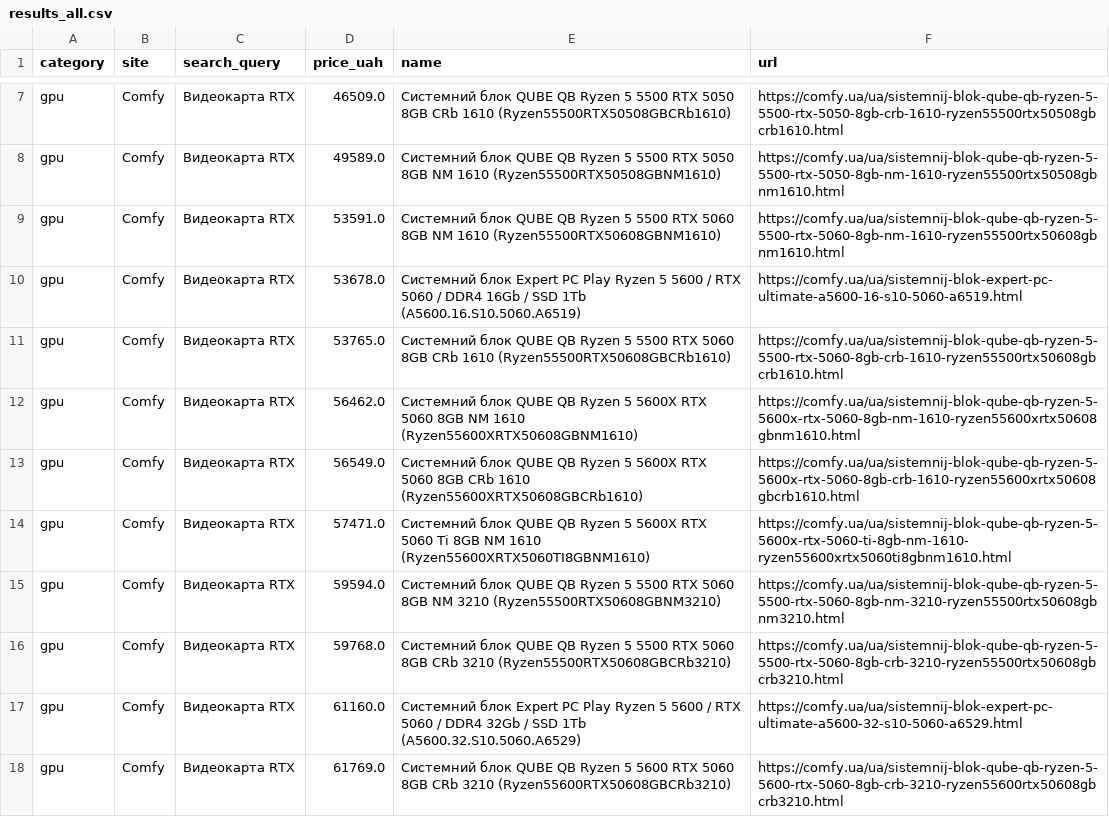
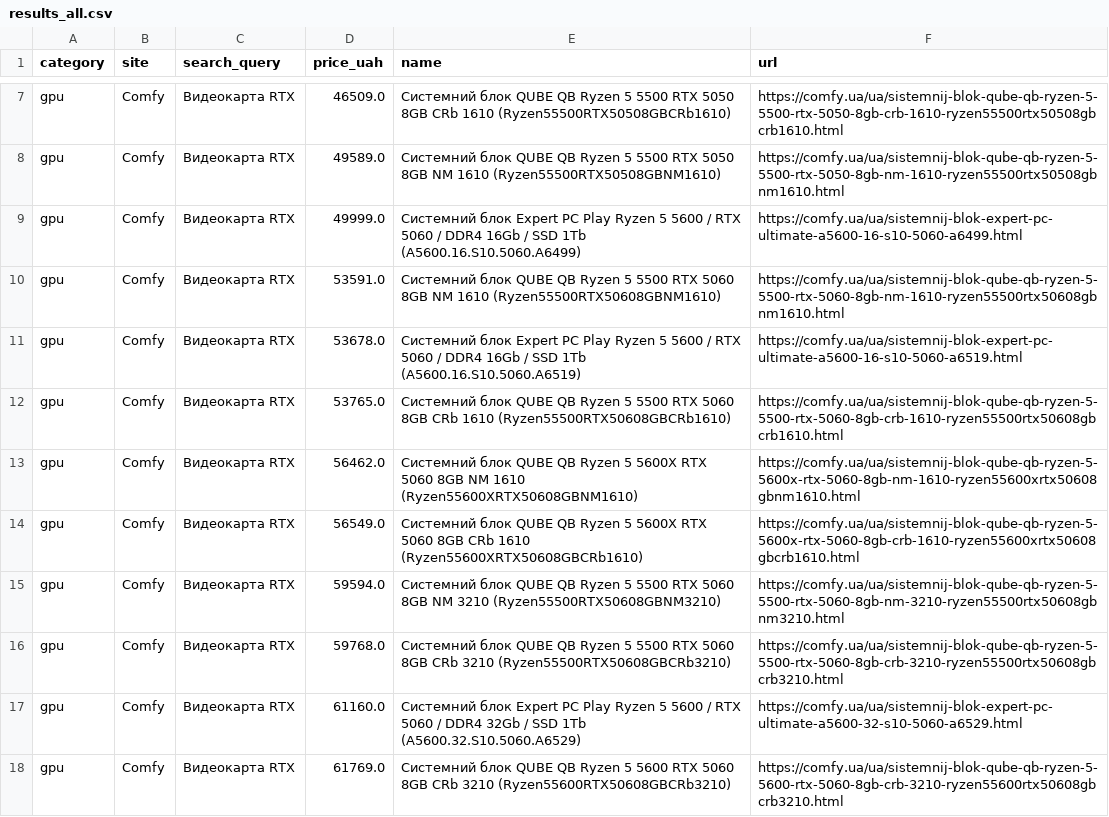
Before and after one commit to Gavnenko123/rycar-preview, a CSV file: misprice/docs/results_all.csv, drawn as a sheet; only a part is shown, gaps mark what is left out; removed rows and columns are numbered as before the commit, all else as after; the diff covers the shown part only; the diff names each change by its address in the sheet, - before the commit and + after, or states it on an @@ line.

```diff
--- a/misprice/docs/results_all.csv
+++ b/misprice/docs/results_all.csv
+row 9: gpu | Comfy | Видеокарта RTX | 49999.0 | Системний блок Expert PC Play Ryzen 5 5600 / RTX 5060 / DDR4 16Gb / SSD 1Tb (A5600.16.S10.5060.A6499) | https://comfy.ua/ua/sistemnij-blok-expert-pc-ultimate-a5600-16-s10-5060-a6499.html
-row 14: gpu | Comfy | Видеокарта RTX | 57471.0 | Системний блок QUBE QB Ryzen 5 5600X RTX 5060 Ti 8GB NM 1610 (Ryzen55600XRTX5060TI8GBNM1610) | https://comfy.ua/ua/sistemnij-blok-qube-qb-ryzen-5-5600x-rtx-5060-ti-8gb-nm-1610-ryzen55600xrtx5060ti8gbnm1610.html
```
Also changed, not shown: 30 removed rows elsewhere in this file, 2 other files.
